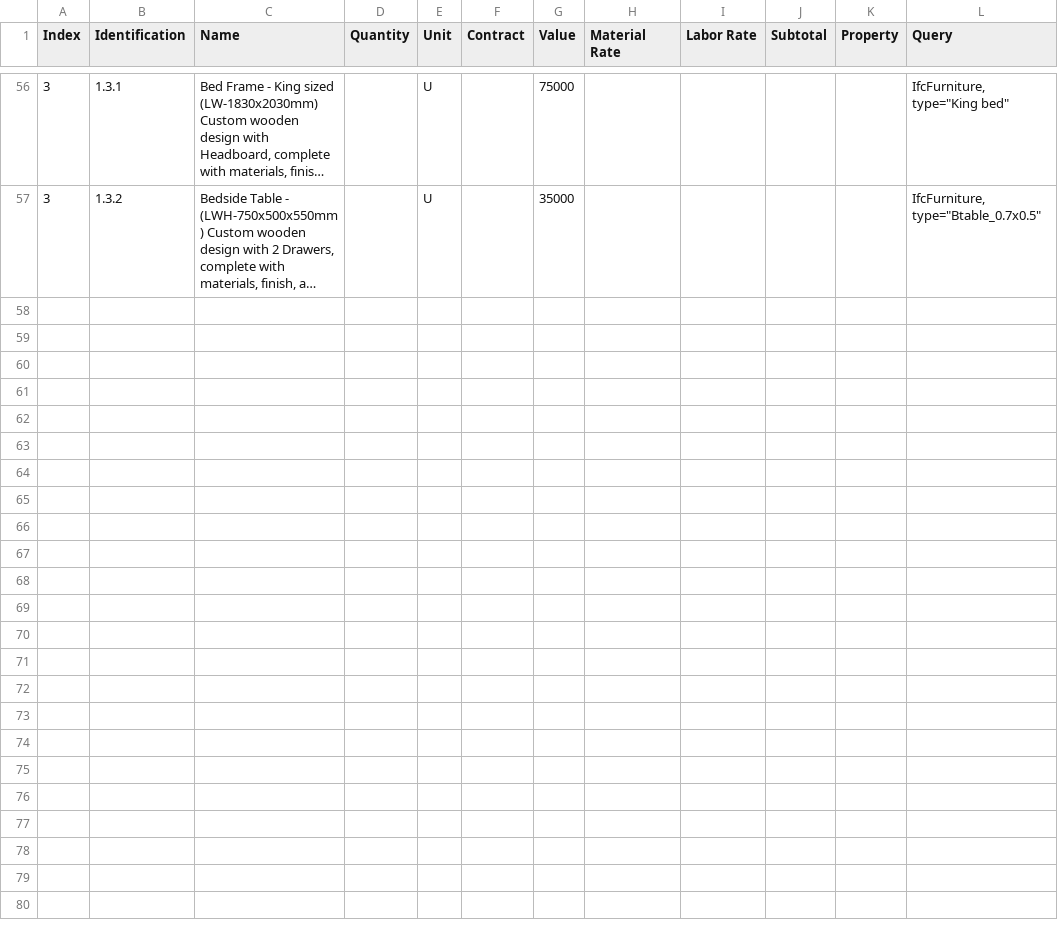
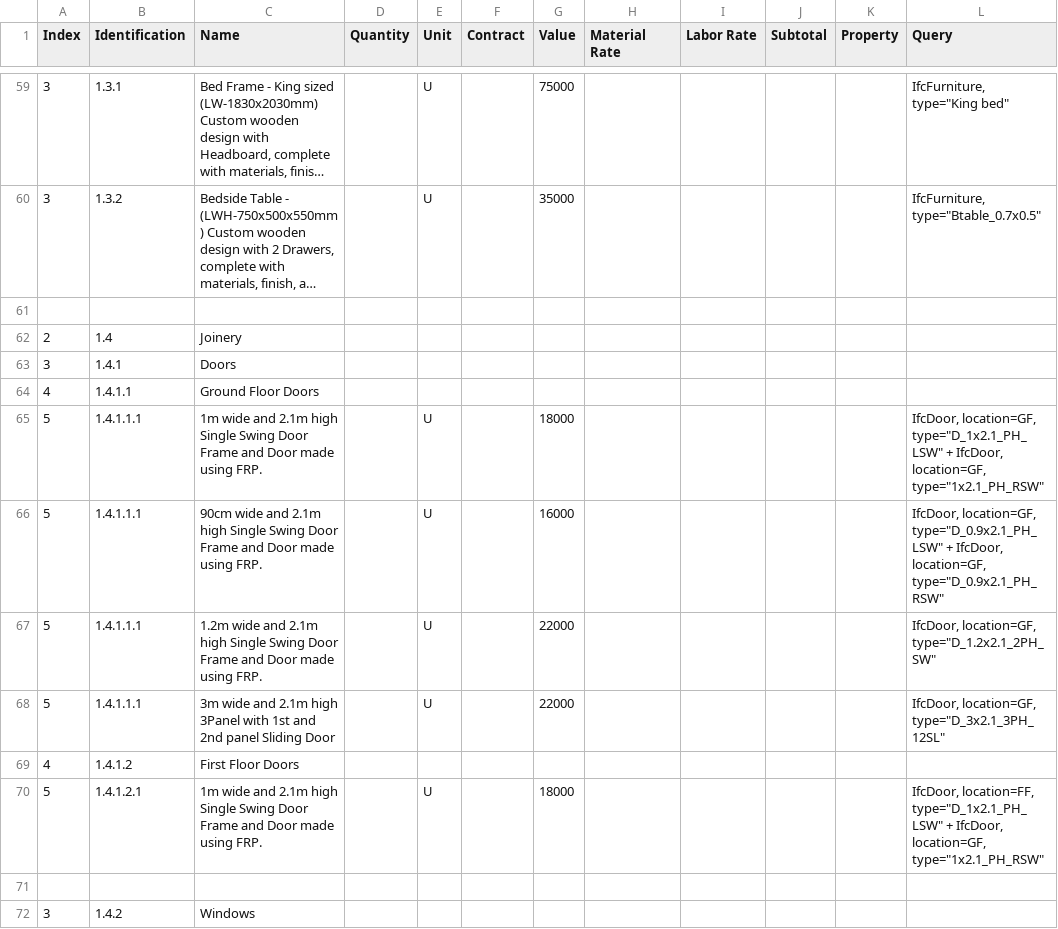
Before and after one commit to Arunarchitect/SreekeshIFC, a CSV file: schedules/Estimate.csv, drawn as a sheet; only a part is shown, gaps mark what is left out; long unchanged cells end in …; the diff covers the shown part only; the diff names each change by its address in the sheet, - before the commit and + after, or states it on an @@ line.

Commit message:
added estimate updation

```diff
--- a/schedules/Estimate.csv
+++ b/schedules/Estimate.csv
+row 61: (empty)
+row 62: 2 | 1.4 | Joinery
+row 63: 3 | 1.4.1 | Doors
+row 64: 4 | 1.4.1.1 | Ground Floor Doors
+row 65: 5 | 1.4.1.1.1 | 1m wide and 2.1m high Single Swing Door Frame and Door made using FRP. |  | U |  | 18000 |  |  |  |  | IfcDoor, location=GF, type="D_1x2.1_PH_LSW" + IfcDoor, location=GF, type="1x2.1_PH_RSW"
+row 66: 5 | 1.4.1.1.1 | 90cm wide and 2.1m high Single Swing Door Frame and Door made using FRP. |  | U |  | 16000 |  |  |  |  | IfcDoor, location=GF, type="D_0.9x2.1_PH_LSW" + IfcDoor, location=GF, type="D_0.9x2.1_PH_RSW"
+row 67: 5 | 1.4.1.1.1 | 1.2m wide and 2.1m high Single Swing Door Frame and Door made using FRP. |  | U |  | 22000 |  |  |  |  | IfcDoor, location=GF, type="D_1.2x2.1_2PH_SW"
+row 68: 5 | 1.4.1.1.1 | 3m wide and 2.1m high 3Panel with 1st and 2nd panel Sliding Door |  | U |  | 22000 |  |  |  |  | IfcDoor, location=GF, type="D_3x2.1_3PH_12SL"
+row 69: 4 | 1.4.1.2 | First Floor Doors
+row 70: 5 | 1.4.1.2.1 | 1m wide and 2.1m high Single Swing Door Frame and Door made using FRP. |  | U |  | 18000 |  |  |  |  | IfcDoor, location=FF, type="D_1x2.1_PH_LSW" + IfcDoor, location=GF, type="1x2.1_PH_RSW"
+row 71: (empty)
+row 72: 3 | 1.4.2 | Windows
```
Also changed, not shown: 14 added rows and 10 edited cells elsewhere in this file, 2 other files.
